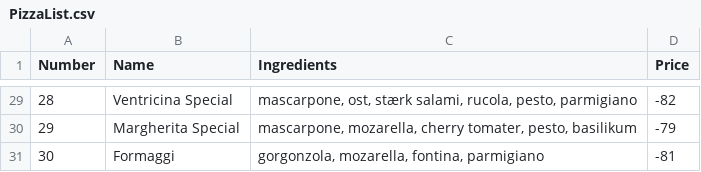
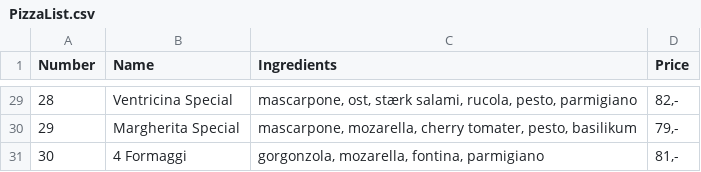
Before and after one commit to SebastianEngelbrecht/MariosPizzaBar, a CSV file: PizzaList.csv, drawn as a sheet; only a part is shown, gaps mark what is left out; the diff covers the shown part only; the diff names each change by its address in the sheet, - before the commit and + after, or states it on an @@ line.

```diff
--- a/PizzaList.csv
+++ b/PizzaList.csv
-D29 (Price): -82
+D29 (Price): 82,-
-D30 (Price): -79
+D30 (Price): 79,-
-B31 (Name): Formaggi
+B31 (Name): 4 Formaggi
-D31 (Price): -81
+D31 (Price): 81,-
```
Also changed, not shown: 29 edited cells elsewhere in this file, 6 other files.
